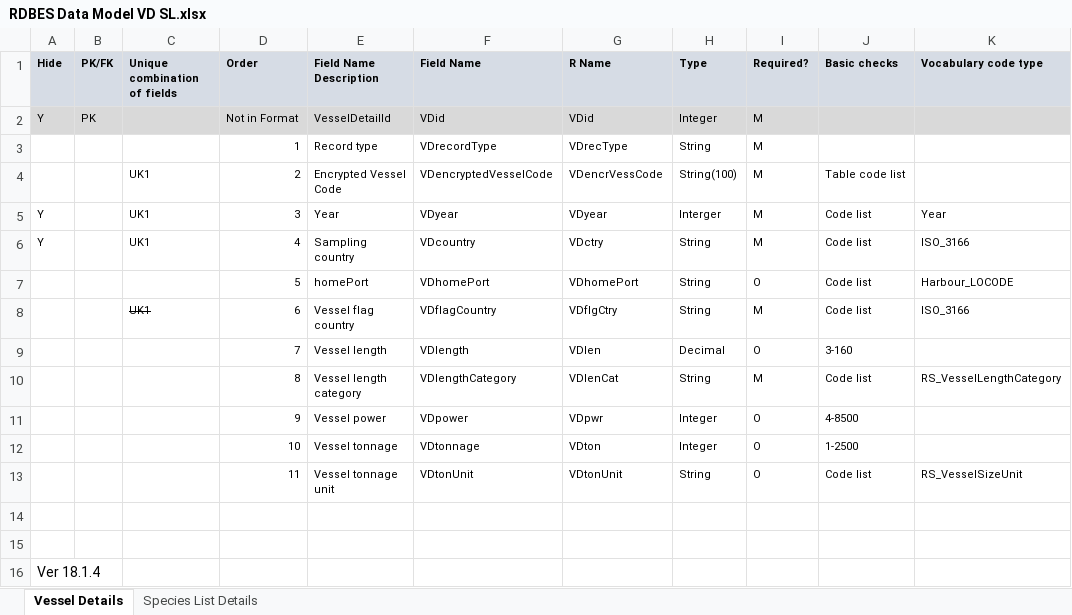
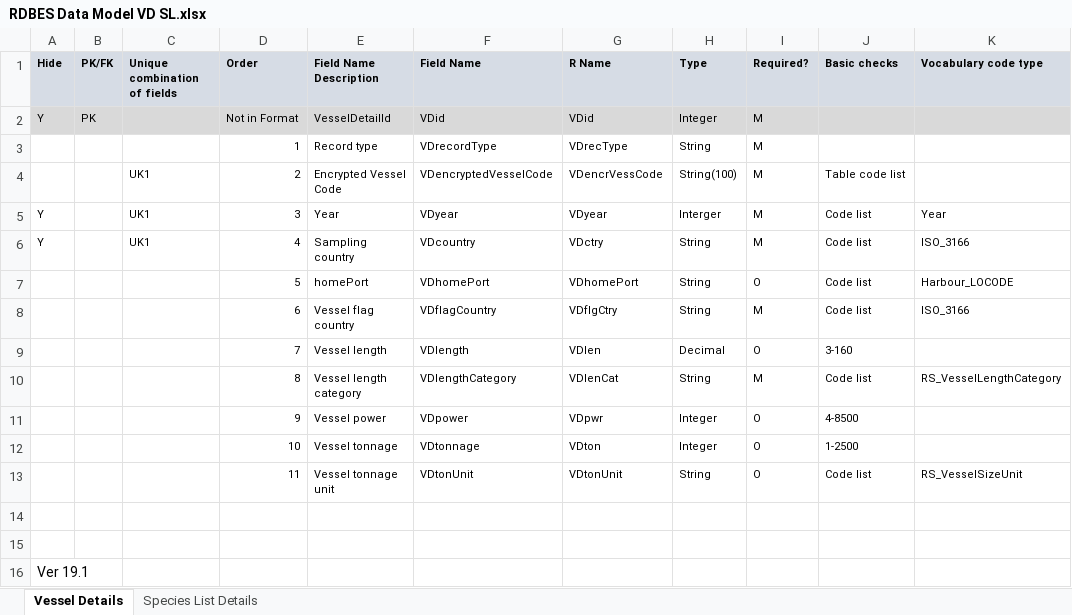
Before and after one commit to ices-tools-dev/RDBES, an Excel workbook: Documents/RDBES Data Model VD SL.xlsx, sheet Vessel Details, drawn as a sheet; only a part is shown; values as stored, in another font and other column widths than the file's, no borders; the diff names each change by its address in the sheet, - before the commit and + after, or states it on an @@ line.

Commit message:
New versionv 1.19  no changes.
v 1.19  no changes. The striked out UK1 for VDflagCountry is removed.

```diff
--- a/Documents/RDBES Data Model VD SL.xlsx (sheet Vessel Details)
+++ b/Documents/RDBES Data Model VD SL.xlsx (sheet Vessel Details)
-C8 (Unique combination of fields): UK1
+C8 (Unique combination of fields): (empty)
-A16 (Hide): Ver 18.1.4
+A16 (Hide): Ver 19.1
```
